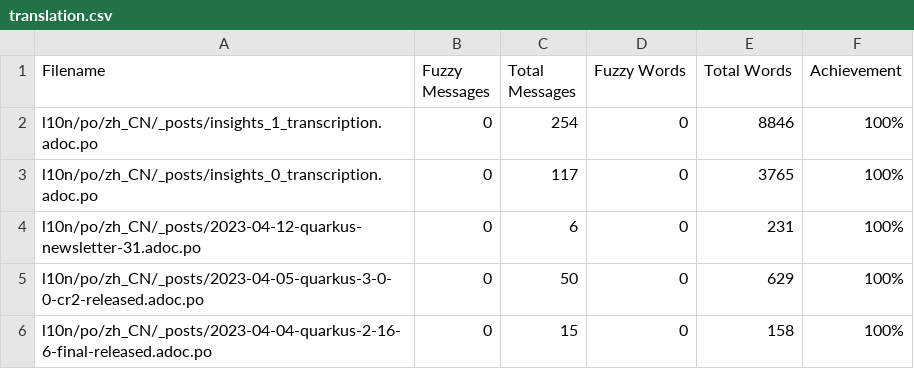
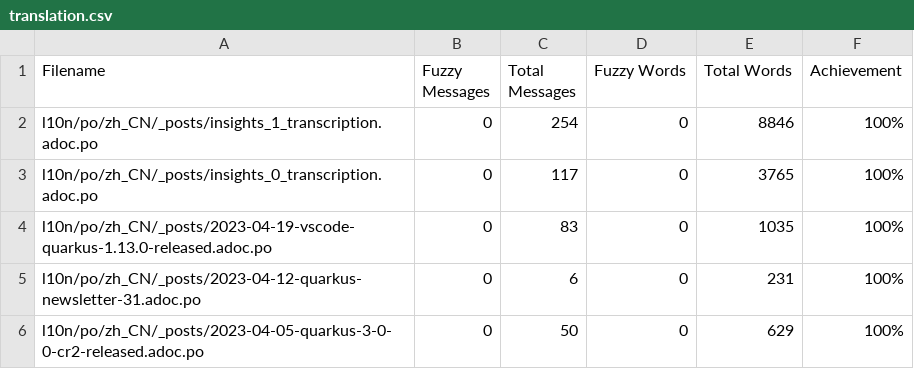
Before and after one commit to giant35/quarkusZH, a CSV file: l10n/stats/translation.csv, drawn as a sheet; only a part is shown; the shorter side is filled out with more unchanged rows; the diff names each change by its address in the sheet, - before the commit and + after, or states it on an @@ line.

Commit message:
Update translation stats

```diff
--- a/l10n/stats/translation.csv
+++ b/l10n/stats/translation.csv
+row 4: l10n/po/zh_CN/_posts/2023-04-19-vscode-quarkus-1.13.0-released.adoc.po | 0 | 83 | 0 | 1035 | 100%
```
